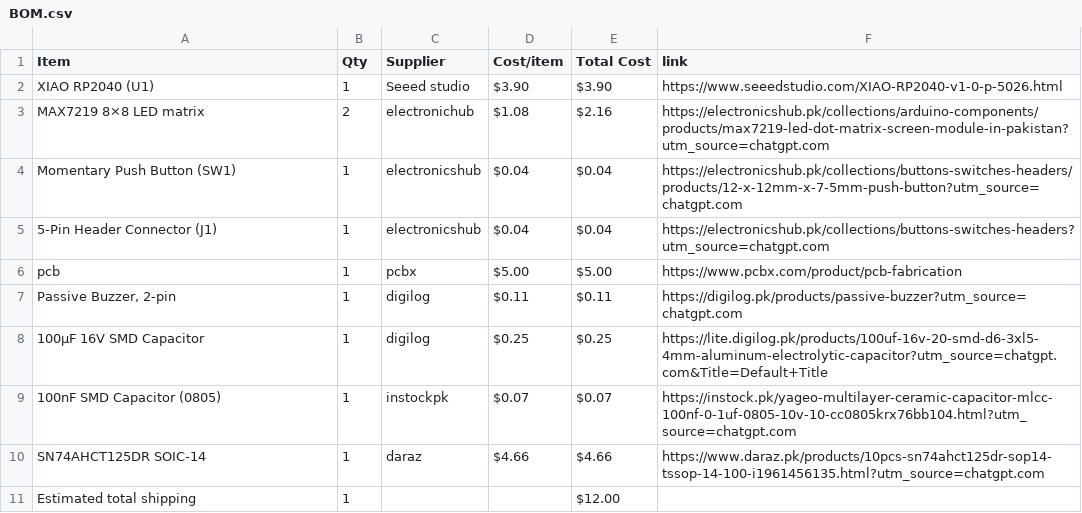
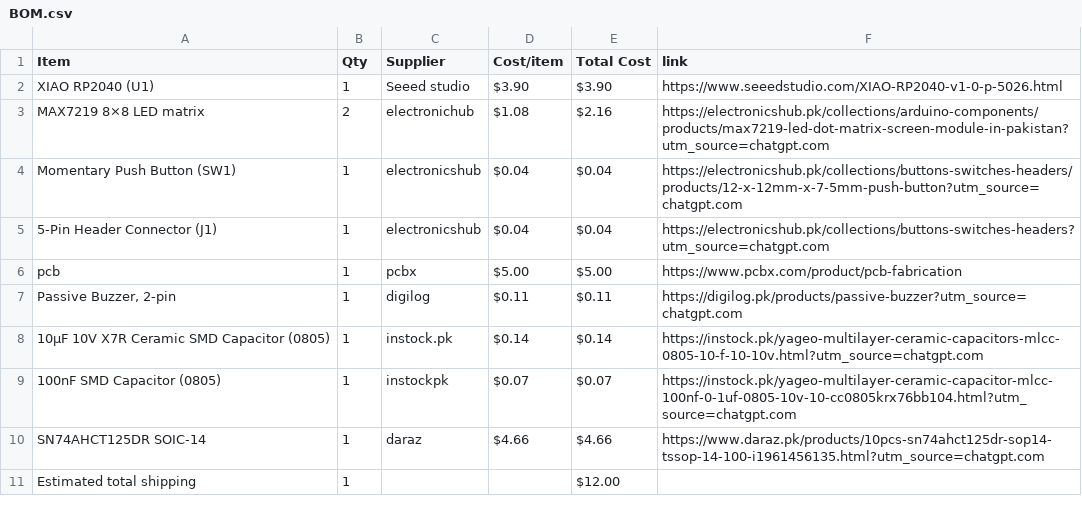
Before and after one commit to star-waroobah/Eyedoro, a CSV file: BOM.csv, drawn as a sheet.

Commit message:
Sync EyeDoro from Half Life

```diff
--- a/BOM.csv
+++ b/BOM.csv
@@ -7,3 +7,3 @@ pcb,1,pcbx,$5.00,$5.00,https://www.pcbx.com/product/pcb-fabrication
 "Passive Buzzer, 2-pin",1,digilog,$0.11,$0.11,https://digilog.pk/products/passive-buzzer?utm_source=chatgpt.com
-100µF 16V SMD Capacitor,1,digilog,$0.25,$0.25,https://lite.digilog.pk/products/100uf-16v-20-smd-d6-3xl5-4mm-aluminum-electrolytic-capacitor?utm_source=chatgpt.com&Title=Default+Title
+10µF 10V X7R Ceramic SMD Capacitor (0805),1,instock.pk,$0.14,$0.14,https://instock.pk/yageo-multilayer-ceramic-capacitors-mlcc-0805-10-f-10-10v.html?utm_source=chatgpt.com
 100nF SMD Capacitor (0805),1,instockpk,$0.07,$0.07,https://instock.pk/yageo-multilayer-ceramic-capacitor-mlcc-100nf-0-1uf-0805-10v-10-cc0805krx76bb104.html?utm_source=chatgpt.com
```
